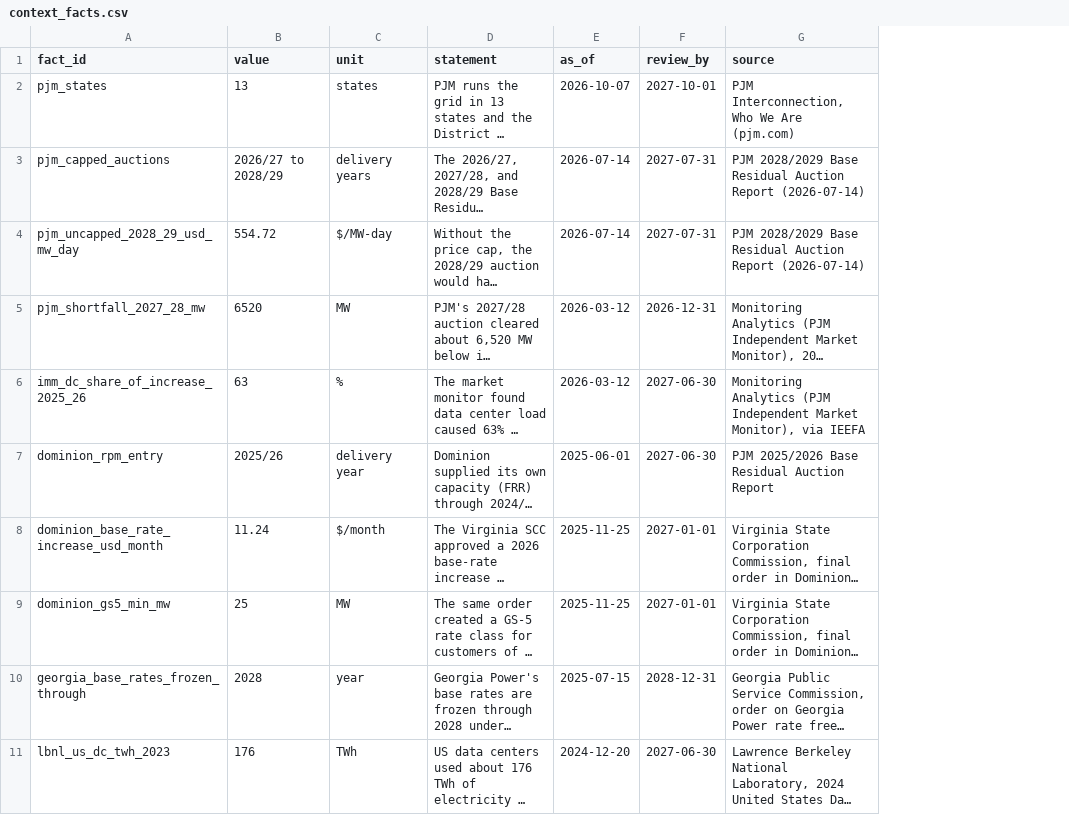
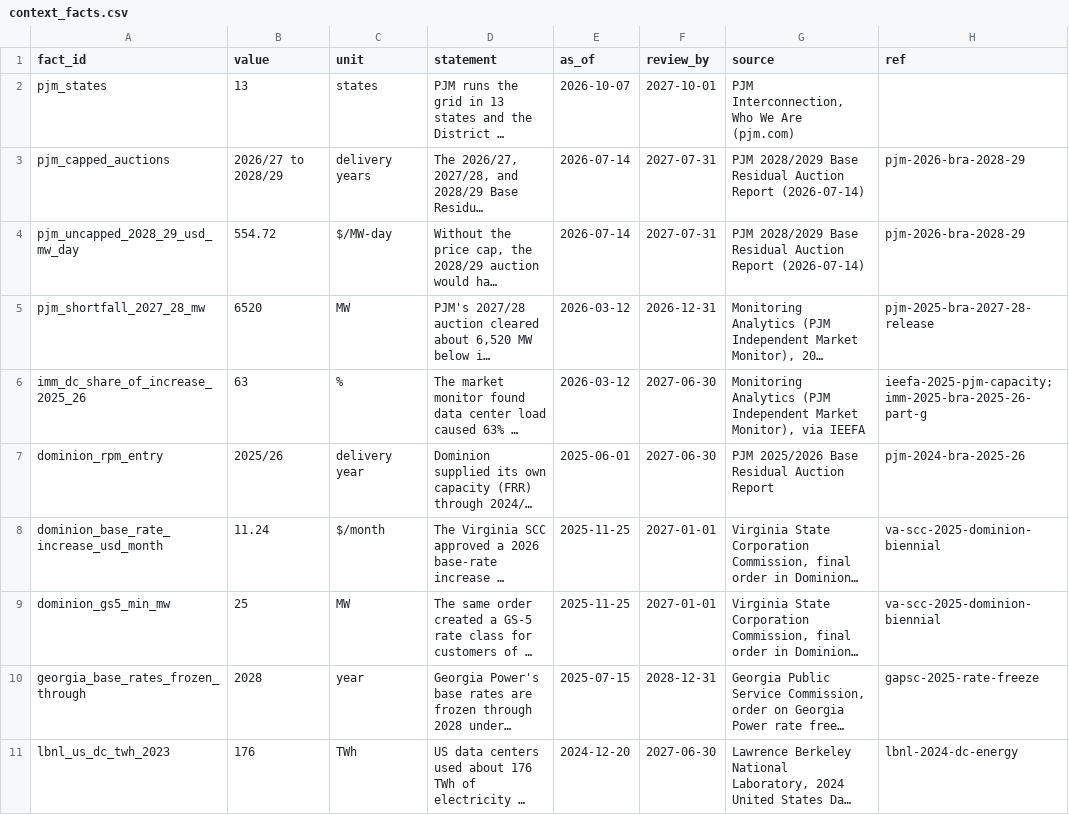
Before and after one commit to yottachem/grid-impact, a CSV file: reference/context_facts.csv, drawn as a sheet; long unchanged cells end in …; the diff names each change by its address in the sheet, - before the commit and + after, or states it on an @@ line.

```diff
--- a/reference/context_facts.csv
+++ b/reference/context_facts.csv
+column H (ref), rows 3-11: pjm-2026-bra-2028-29 | pjm-2026-bra-2028-29 | pjm-2025-bra-2027-28-release | ieefa-2025-pjm-capacity;imm-2025-bra-2025-26-part-g | pjm-2024-bra-2025-26 | va-scc-2025-dominion-biennial | va-scc-2025-dominion-biennial | gapsc-2025-rate-freeze | lbnl-2024-dc-energy
```
Also changed, not shown: 9 other files.
